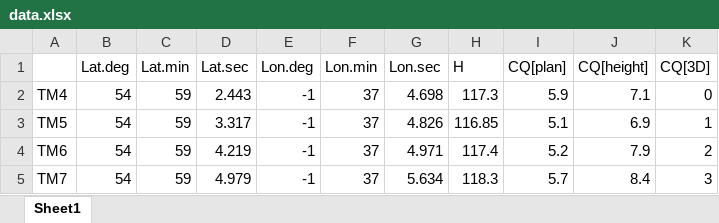
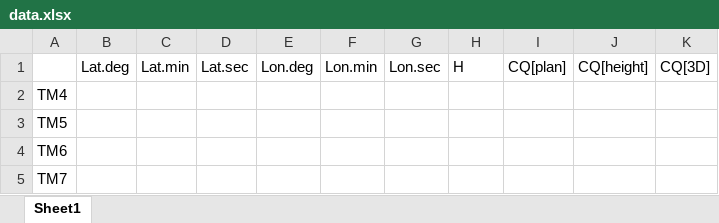
Before and after one commit to koulali/ceg1705, an Excel workbook: data.xlsx, sheet Sheet1, drawn as a sheet; only a part is shown; values as stored, in another font and other column widths than the file's, no borders; the diff covers the shown part only; the diff names each change by its address in the sheet, - before the commit and + after, or states it on an @@ line.

Commit message:
clear template

```diff
--- a/data.xlsx (sheet Sheet1)
+++ b/data.xlsx (sheet Sheet1)
-B2:B5: 54
+B2:B5: (empty)
-C2:C5: 59
+C2:C5: (empty)
-D2: 2.443
+D2: (empty)
-E2:E5: -1
+E2:E5: (empty)
-F2:F5: 37
+F2:F5: (empty)
-G2: 4.698
+G2: (empty)
-H2: 117.3
+H2: (empty)
-I2: 5.9
+I2: (empty)
-J2: 7.1
+J2: (empty)
-K2: 0
+K2: (empty)
-D3: 3.317
+D3: (empty)
-G3: 4.826
+G3: (empty)
-H3: 116.85
+H3: (empty)
-I3: 5.1
+I3: (empty)
-J3: 6.9
+J3: (empty)
-K3: 1
+K3: (empty)
-D4: 4.219
+D4: (empty)
-G4: 4.971
+G4: (empty)
-H4: 117.4
+H4: (empty)
-I4: 5.2
+I4: (empty)
-J4: 7.9
+J4: (empty)
-K4: 2
+K4: (empty)
-D5: 4.979
+D5: (empty)
-G5: 5.634
+G5: (empty)
-H5: 118.3
+H5: (empty)
-I5: 5.7
+I5: (empty)
-J5: 8.4
+J5: (empty)
-K5: 3
+K5: (empty)
```
Also changed, not shown: 60 edited cells elsewhere in this sheet.
